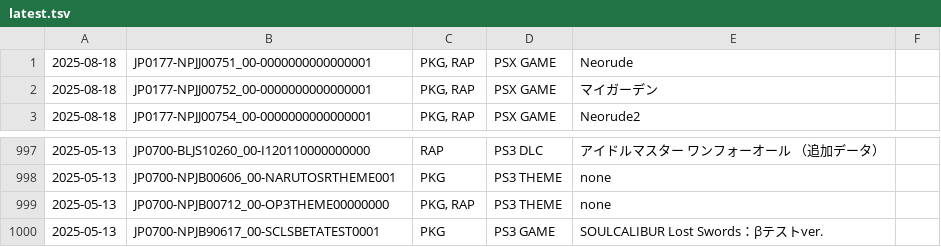
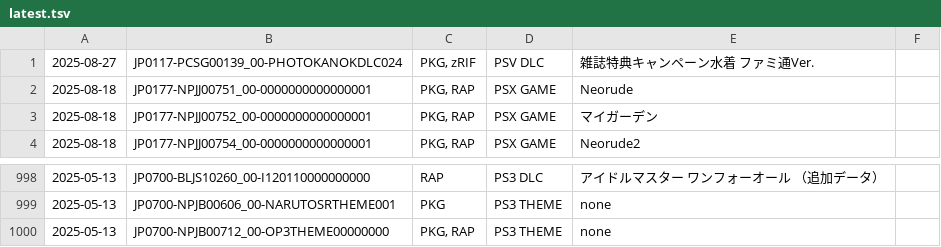
Before and after one commit to 1jtp8sobiu/psn-chihiro, a TSV file: latest.tsv, drawn as a sheet; only a part is shown, gaps mark what is left out.

```diff
--- a/latest.tsv
+++ b/latest.tsv
@@ -1 +1,2 @@
+2025-08-27	JP0117-PCSG00139_00-PHOTOKANOKDLC024	PKG, zRIF	PSV DLC	雑誌特典キャンペーン水着 ファミ通Ver.	
 2025-08-18	JP0177-NPJJ00751_00-0000000000000001	PKG, RAP	PSX GAME	Neorude	
@@ -999,2 +1000 @@
 2025-05-13	JP0700-NPJB00712_00-OP3THEME00000000	PKG, RAP	PS3 THEME	none	
-2025-05-13	JP0700-NPJB90617_00-SCLSBETATEST0001	PKG	PS3 GAME	SOULCALIBUR Lost Swords：βテストver.	
```
Also changed, not shown: 2 other files.
